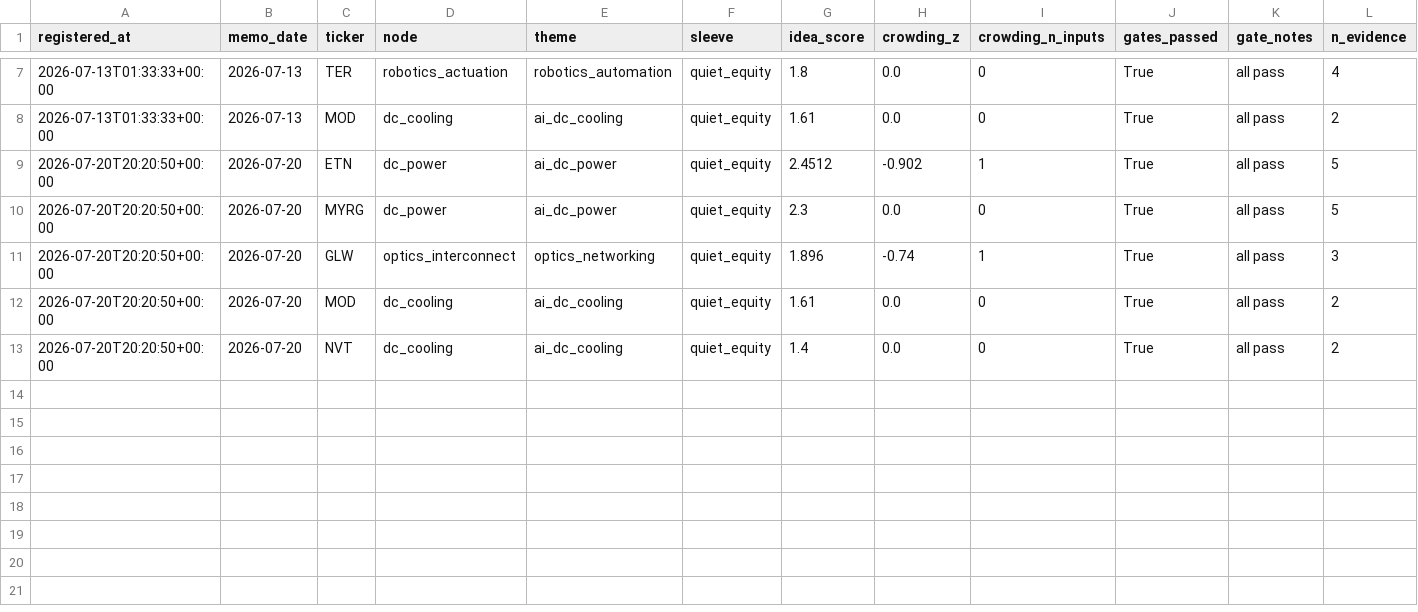
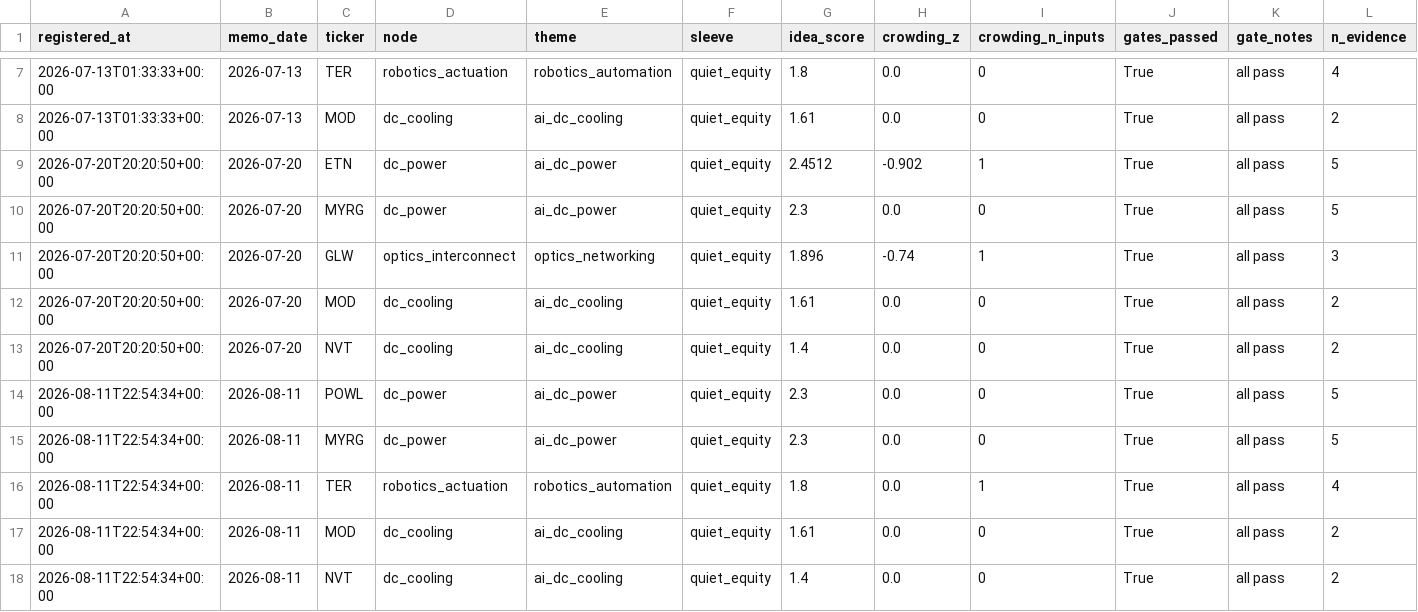
Before and after one commit to pykerl/earnings_trade_engine, a CSV file: journal/growth_expectations.csv, drawn as a sheet; only a part is shown, gaps mark what is left out; rows hold the shown columns only; the diff names each change by its address in the sheet, - before the commit and + after, or states it on an @@ line.

```diff
--- a/journal/growth_expectations.csv
+++ b/journal/growth_expectations.csv
+row 14: 2026-08-11T22:54:34+00:00 | 2026-08-11 | POWL | dc_power | ai_dc_power | quiet_equity | 2.3 | 0.0 | 0 | True | all pass | 5
+row 15: 2026-08-11T22:54:34+00:00 | 2026-08-11 | MYRG | dc_power | ai_dc_power | quiet_equity | 2.3 | 0.0 | 0 | True | all pass | 5
+row 16: 2026-08-11T22:54:34+00:00 | 2026-08-11 | TER | robotics_actuation | robotics_automation | quiet_equity | 1.8 | 0.0 | 1 | True | all pass | 4
+row 17: 2026-08-11T22:54:34+00:00 | 2026-08-11 | MOD | dc_cooling | ai_dc_cooling | quiet_equity | 1.61 | 0.0 | 0 | True | all pass | 2
+row 18: 2026-08-11T22:54:34+00:00 | 2026-08-11 | NVT | dc_cooling | ai_dc_cooling | quiet_equity | 1.4 | 0.0 | 0 | True | all pass | 2
```
Also changed, not shown: journal/expectations.csv, log/predictions.csv, 21 other files.
